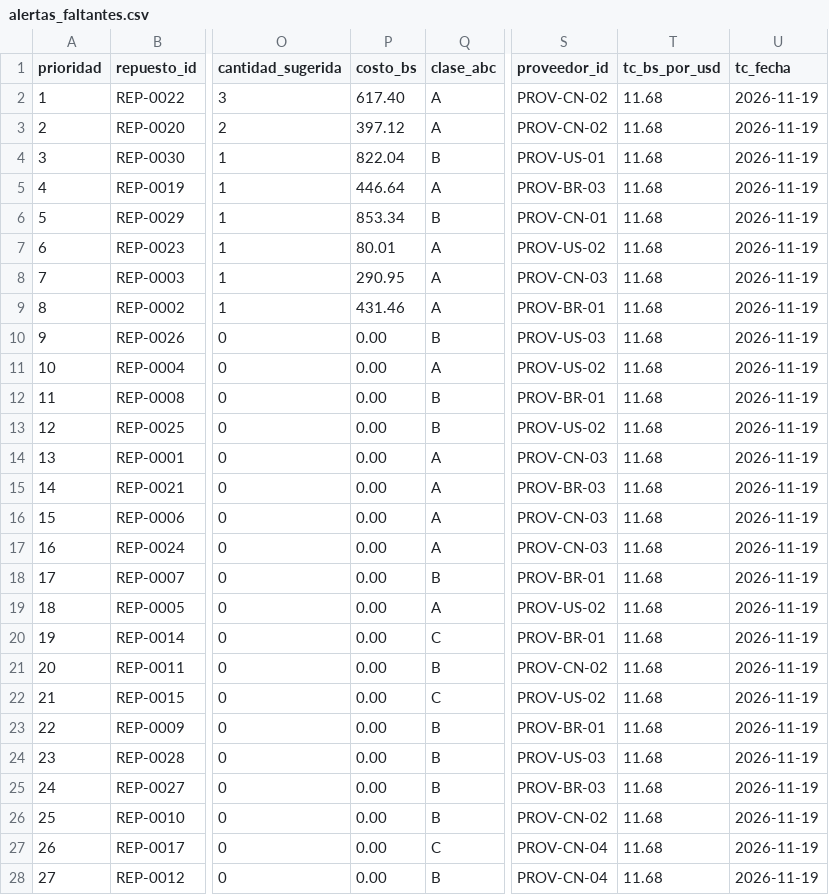
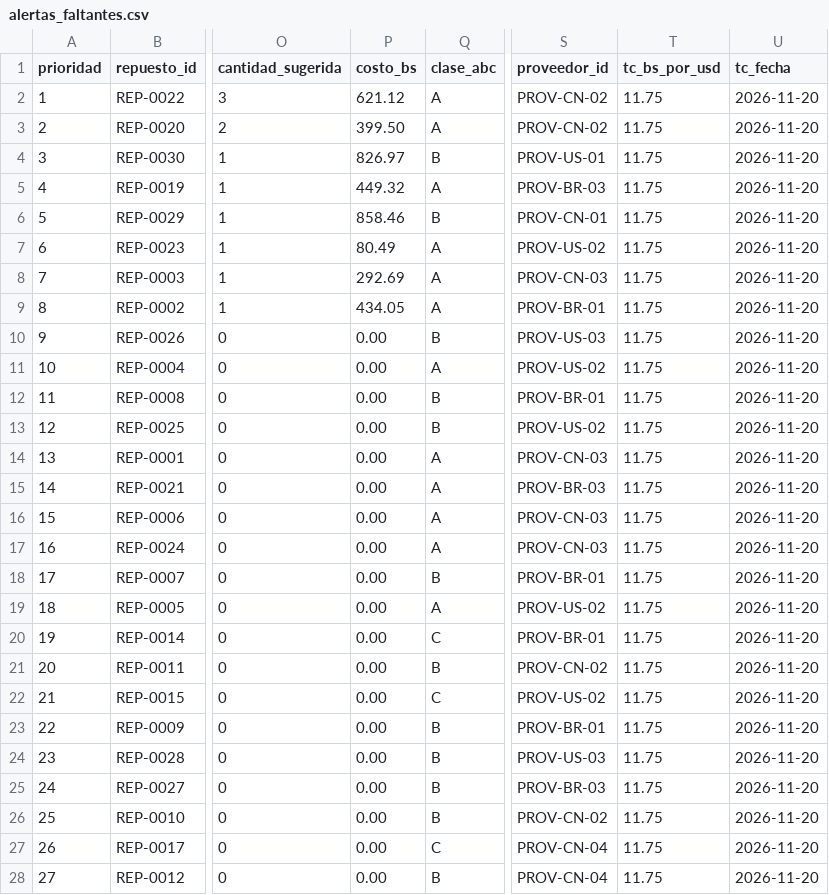
Before and after one commit to UM-Proyecto/MINERIA_DATOS, a CSV file: data/processed/hu-09/alertas_faltantes.csv, drawn as a sheet; only a part is shown, gaps mark what is left out; the diff covers the shown part only; the diff names each change by its address in the sheet, - before the commit and + after, or states it on an @@ line.

```diff
--- a/data/processed/hu-09/alertas_faltantes.csv
+++ b/data/processed/hu-09/alertas_faltantes.csv
-P2 (costo_bs): 617.40
+P2 (costo_bs): 621.12
-T2:T28 (tc_bs_por_usd): 11.68
+T2:T28 (tc_bs_por_usd): 11.75
-U2:U28 (tc_fecha): 2026-11-19
+U2:U28 (tc_fecha): 2026-11-20
-P3 (costo_bs): 397.12
+P3 (costo_bs): 399.50
-P4 (costo_bs): 822.04
+P4 (costo_bs): 826.97
-P5 (costo_bs): 446.64
+P5 (costo_bs): 449.32
-P6 (costo_bs): 853.34
+P6 (costo_bs): 858.46
-P7 (costo_bs): 80.01
+P7 (costo_bs): 80.49
-P8 (costo_bs): 290.95
+P8 (costo_bs): 292.69
-P9 (costo_bs): 431.46
+P9 (costo_bs): 434.05
```
Also changed, not shown: 6 edited cells elsewhere in this file, data/processed/scrum-54/tco_bcb_diario.csv, 7 other files.
